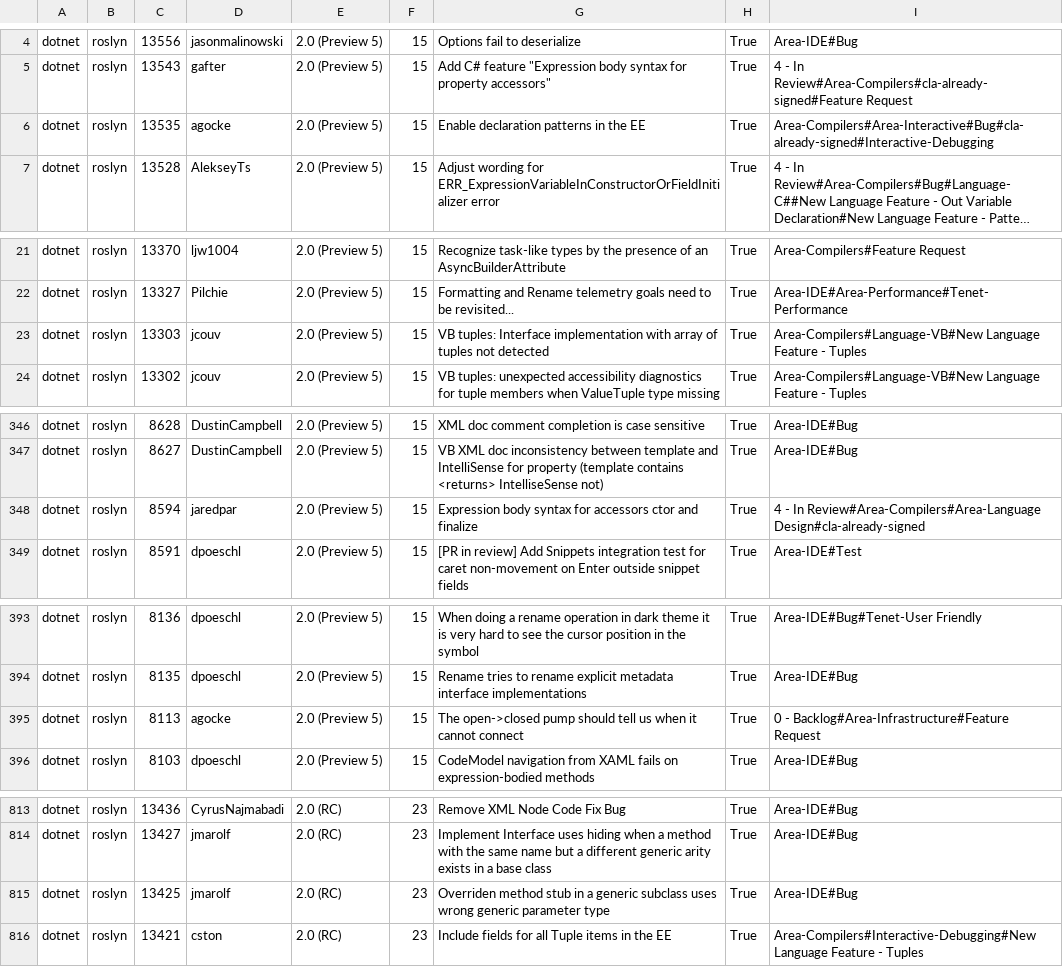
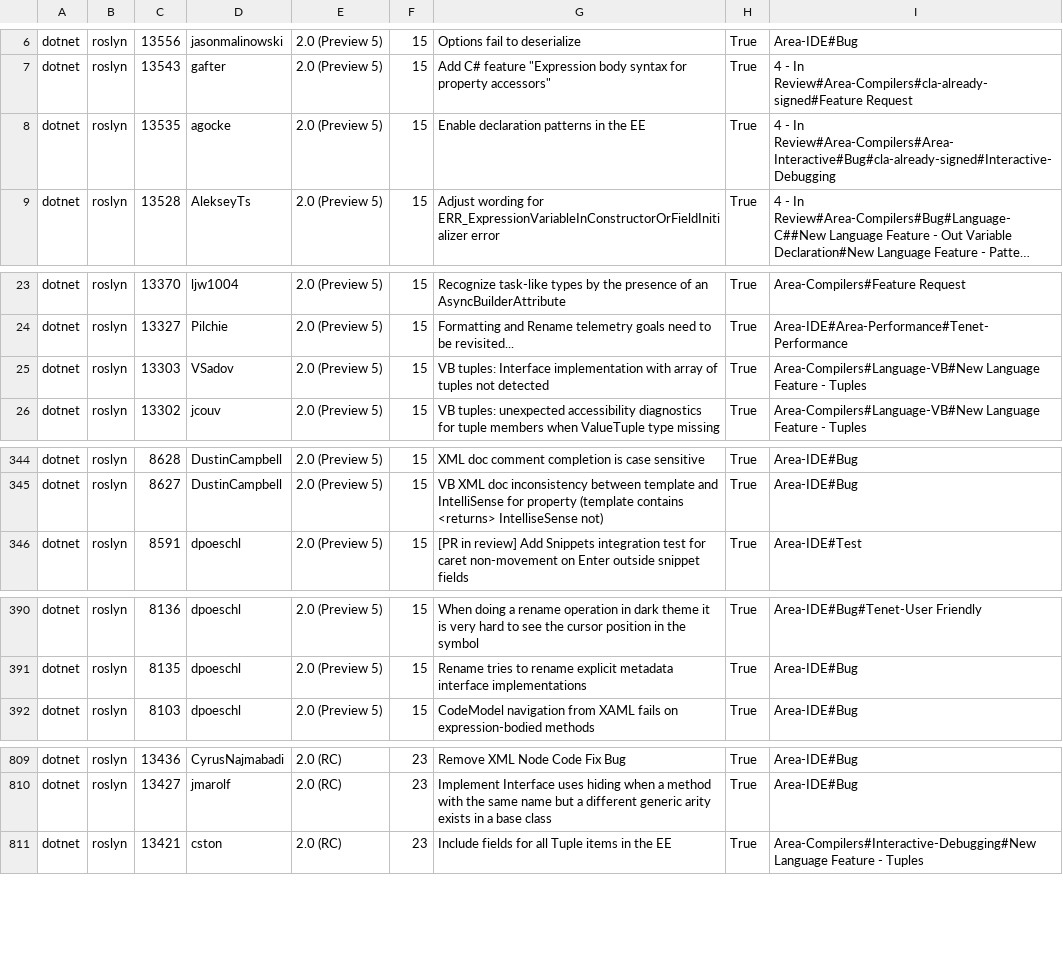
Before and after one commit to jaredpar/Bugs, a CSV file: TheBugs/App_Data/issues.csv, drawn as a sheet; only a part is shown, gaps mark what is left out; long unchanged cells end in …; removed rows and columns are numbered as before the commit, all else as after; the diff covers the shown part only; the diff names each change by its address in the sheet, - before the commit and + after, or states it on an @@ line.

```diff
--- a/TheBugs/App_Data/issues.csv
+++ b/TheBugs/App_Data/issues.csv
-I8: Area-Compilers#Area-Interactive#Bug#cla-already-signed#Interactive-Debugging
+I8: 4 - In Review#Area-Compilers#Area-Interactive#Bug#cla-already-signed#Interactive-Debugging
-D25: jcouv
+D25: VSadov
-row 348: dotnet | roslyn | 8594 | jaredpar | 2.0 (Preview 5) | 15 | Expression body syntax for accessors ctor and finalize | True | 4 - In Review#Area-Compilers#Area-Language Design#cla-already-signed
-row 395: dotnet | roslyn | 8113 | agocke | 2.0 (Preview 5) | 15 | The open->closed pump should tell us when it cannot connect | True | 0 - Backlog#Area-Infrastructure#Feature Request
-row 815: dotnet | roslyn | 13425 | jmarolf | 2.0 (RC) | 23 | Overriden method stub in a generic subclass uses wrong generic parameter type | True | Area-IDE#Bug
```
Also changed, not shown: 2 added rows and 4 removed rows elsewhere in this file, 2 other files.
